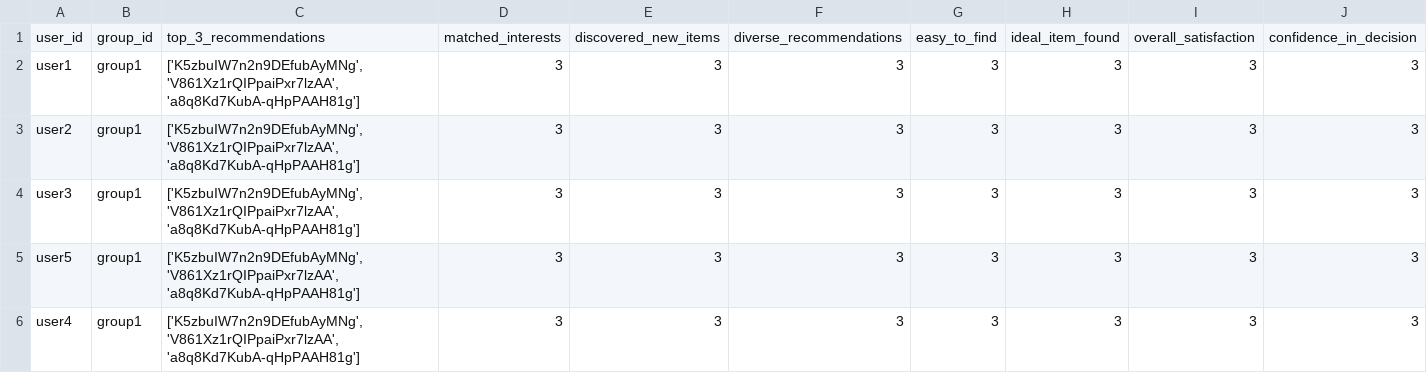
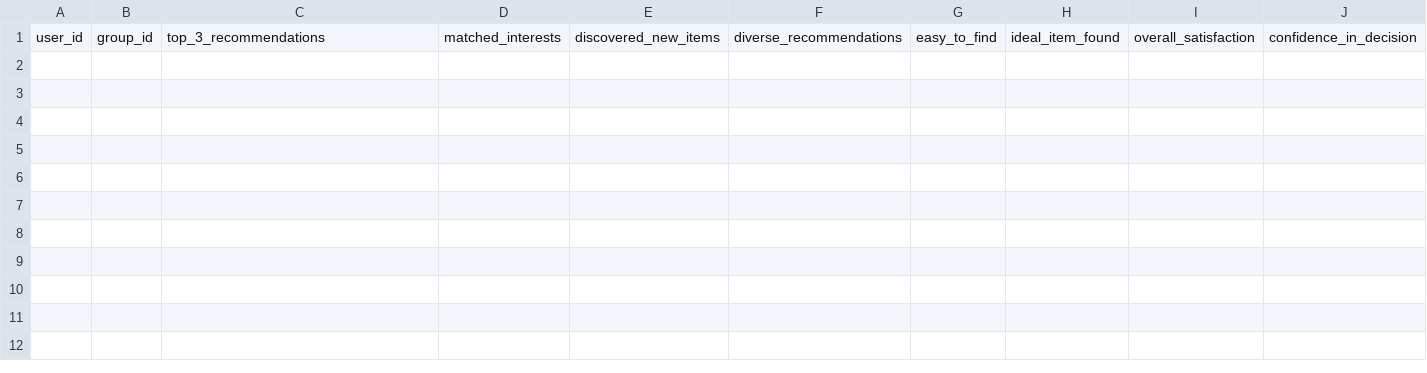
Before and after one commit to demondeployer7/dss, a CSV file: user_reviews.csv, drawn as a sheet; only a part is shown; rows hold the shown columns only; the diff names each change by its address in the sheet, - before the commit and + after, or states it on an @@ line.

Commit message:
Update user_reviews.csv

```diff
--- a/user_reviews.csv
+++ b/user_reviews.csv
-row 2: user1 | group1 | ['K5zbuIW7n2n9DEfubAyMNg', 'V861Xz1rQIPpaiPxr7lzAA', 'a8q8Kd7KubA-qHpPAAH81g'] | 3 | 3 | 3 | 3 | 3 | 3 | 3
-row 3: user2 | group1 | ['K5zbuIW7n2n9DEfubAyMNg', 'V861Xz1rQIPpaiPxr7lzAA', 'a8q8Kd7KubA-qHpPAAH81g'] | 3 | 3 | 3 | 3 | 3 | 3 | 3
-row 4: user3 | group1 | ['K5zbuIW7n2n9DEfubAyMNg', 'V861Xz1rQIPpaiPxr7lzAA', 'a8q8Kd7KubA-qHpPAAH81g'] | 3 | 3 | 3 | 3 | 3 | 3 | 3
-row 5: user5 | group1 | ['K5zbuIW7n2n9DEfubAyMNg', 'V861Xz1rQIPpaiPxr7lzAA', 'a8q8Kd7KubA-qHpPAAH81g'] | 3 | 3 | 3 | 3 | 3 | 3 | 3
-row 6: user4 | group1 | ['K5zbuIW7n2n9DEfubAyMNg', 'V861Xz1rQIPpaiPxr7lzAA', 'a8q8Kd7KubA-qHpPAAH81g'] | 3 | 3 | 3 | 3 | 3 | 3 | 3
```
